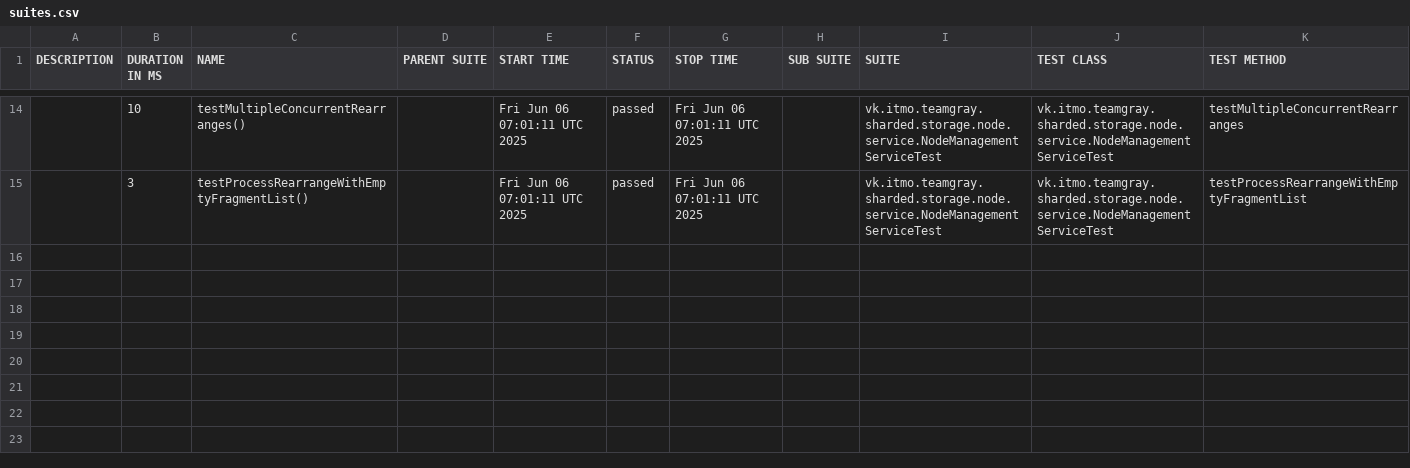
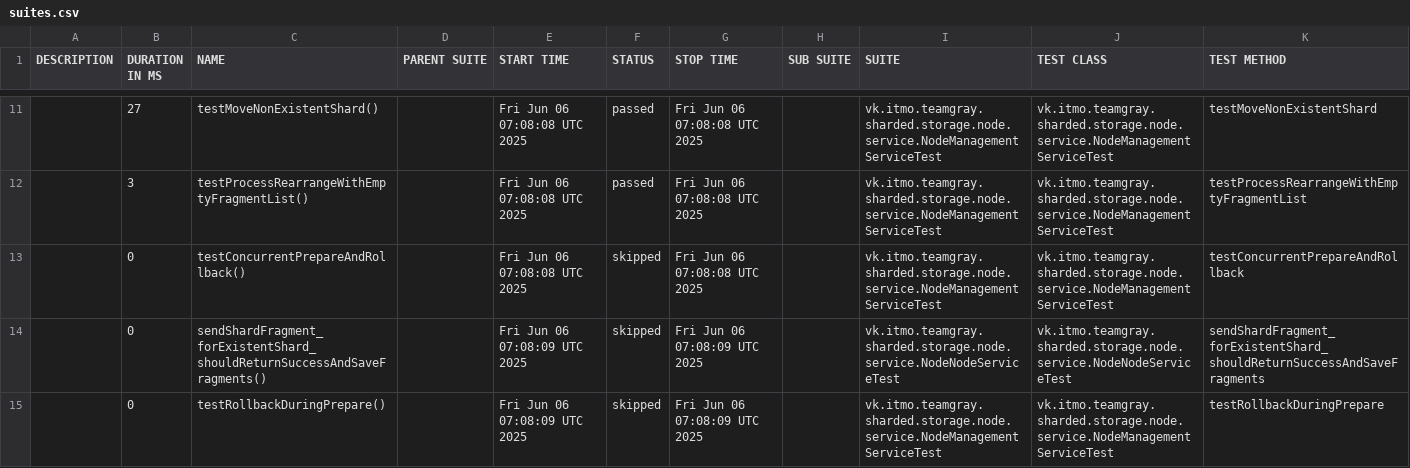
Before and after one commit to Team-Gray-ITMO/sharded-storage, a CSV file: data/suites.csv, drawn as a sheet; only a part is shown, gaps mark what is left out; the diff covers the shown part only.

```diff
--- a/data/suites.csv
+++ b/data/suites.csv
@@ -14,2 +11,5 @@
-"","10","testMultipleConcurrentRearranges()","","Fri Jun 06 07:01:11 UTC 2025","passed","Fri Jun 06 07:01:11 UTC 2025","","vk.itmo.teamgray.sharded.storage.node.service.NodeManagementServiceTest","vk.itmo.teamgray.sharded.storage.node.service.NodeManagementServiceTest","testMultipleConcurrentRearranges"
-"","3","testProcessRearrangeWithEmptyFragmentList()","","Fri Jun 06 07:01:11 UTC 2025","passed","Fri Jun 06 07:01:11 UTC 2025","","vk.itmo.teamgray.sharded.storage.node.service.NodeManagementServiceTest","vk.itmo.teamgray.sharded.storage.node.service.NodeManagementServiceTest","testProcessRearrangeWithEmptyFragmentList"
+"","27","testMoveNonExistentShard()","","Fri Jun 06 07:08:08 UTC 2025","passed","Fri Jun 06 07:08:08 UTC 2025","","vk.itmo.teamgray.sharded.storage.node.service.NodeManagementServiceTest","vk.itmo.teamgray.sharded.storage.node.service.NodeManagementServiceTest","testMoveNonExistentShard"
+"","3","testProcessRearrangeWithEmptyFragmentList()","","Fri Jun 06 07:08:08 UTC 2025","passed","Fri Jun 06 07:08:08 UTC 2025","","vk.itmo.teamgray.sharded.storage.node.service.NodeManagementServiceTest","vk.itmo.teamgray.sharded.storage.node.service.NodeManagementServiceTest","testProcessRearrangeWithEmptyFragmentList"
+"","0","testConcurrentPrepareAndRollback()","","Fri Jun 06 07:08:08 UTC 2025","skipped","Fri Jun 06 07:08:08 UTC 2025","","vk.itmo.teamgray.sharded.storage.node.service.NodeManagementServiceTest","vk.itmo.teamgray.sharded.storage.node.service.NodeManagementServiceTest","testConcurrentPrepareAndRollback"
+"","0","sendShardFragment_forExistentShard_shouldReturnSuccessAndSaveFragments()","","Fri Jun 06 07:08:09 UTC 2025","skipped","Fri Jun 06 07:08:09 UTC 2025","","vk.itmo.teamgray.sharded.storage.node.service.NodeNodeServiceTest","vk.itmo.teamgray.sharded.storage.node.service.NodeNodeServiceTest","sendShardFragment_forExistentShard_shouldReturnSuccessAndSaveFragments"
+"","0","testRollbackDuringPrepare()","","Fri Jun 06 07:08:09 UTC 2025","skipped","Fri Jun 06 07:08:09 UTC 2025","","vk.itmo.teamgray.sharded.storage.node.service.NodeManagementServiceTest","vk.itmo.teamgray.sharded.storage.node.service.NodeManagementServiceTest","testRollbackDuringPrepare"
```
Also changed, not shown: 1 added row, 4 removed rows and 32 edited cells elsewhere in this file, 42 other files.
